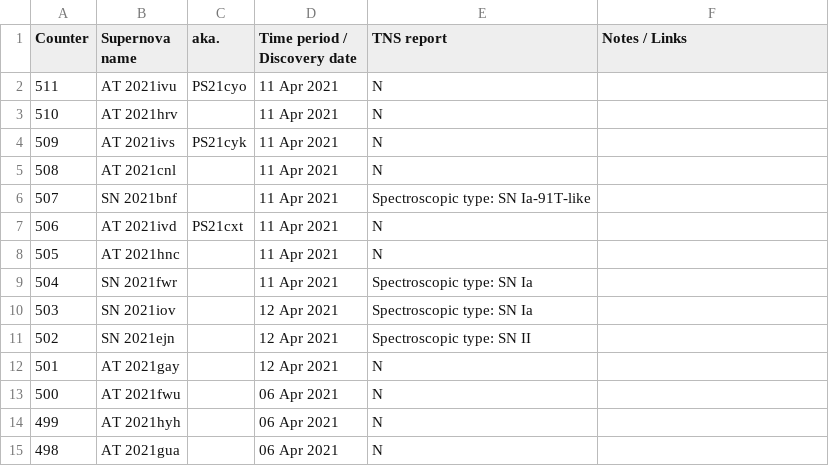
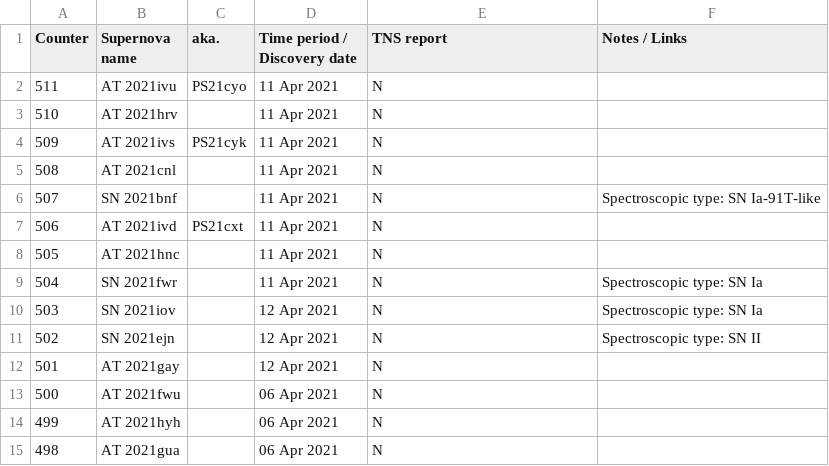
Before and after one commit to mbiesiad/supernovas-biesiada, a CSV file: table/discoveries-mb.csv, drawn as a sheet; only a part is shown; the diff names each change by its address in the sheet, - before the commit and + after, or states it on an @@ line.

Commit message:
Update discoveries-mb.csv
Quick fixes

```diff
--- a/table/discoveries-mb.csv
+++ b/table/discoveries-mb.csv
-E6 (TNS report): Spectroscopic type: SN Ia-91T-like
+E6 (TNS report): N
-F6 (Notes / Links): (empty)
+F6 (Notes / Links): Spectroscopic type: SN Ia-91T-like
-E9:E10 (TNS report): Spectroscopic type: SN Ia
+E9:E10 (TNS report): N
-F9:F10 (Notes / Links): (empty)
+F9:F10 (Notes / Links): Spectroscopic type: SN Ia
-E11 (TNS report): Spectroscopic type: SN II
+E11 (TNS report): N
-F11 (Notes / Links): (empty)
+F11 (Notes / Links): Spectroscopic type: SN II
```
